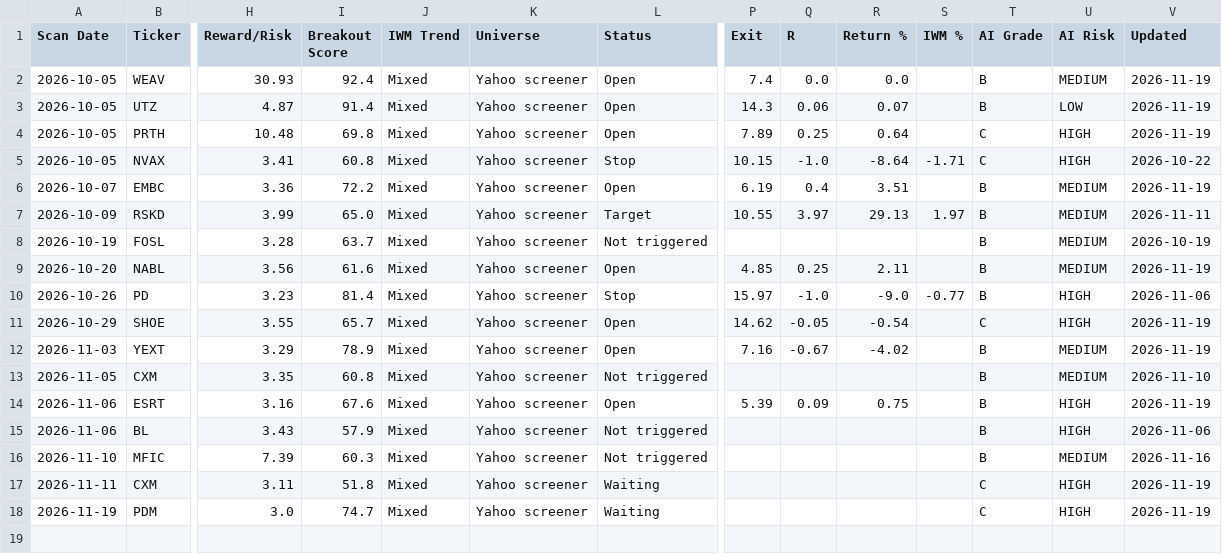
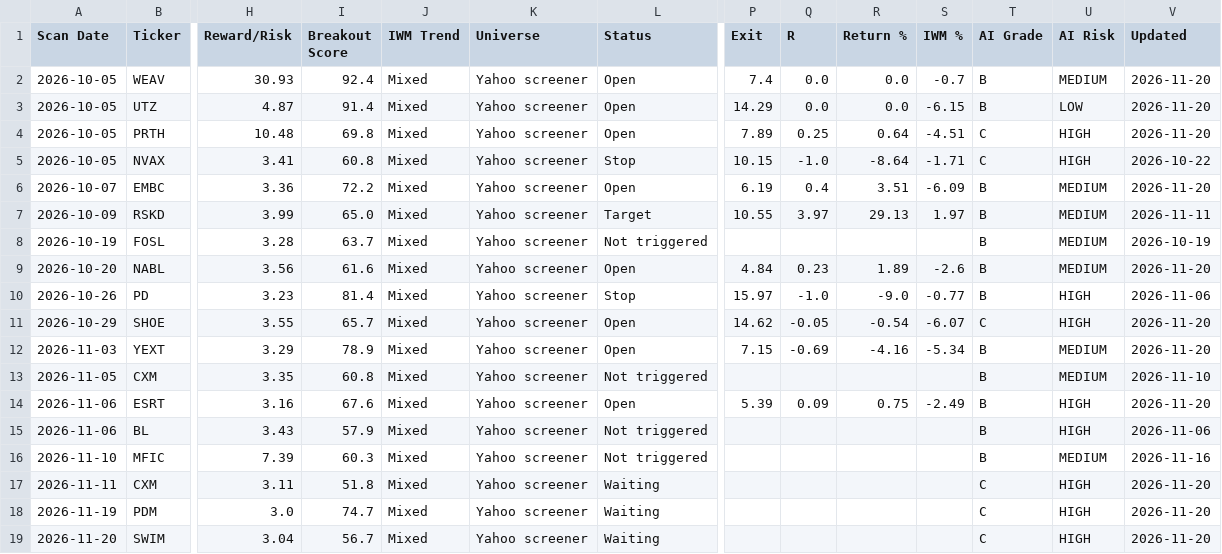
Before and after one commit to wolfmanex/trading-dashboard, a CSV file: signal_log.csv, drawn as a sheet; only a part is shown, gaps mark what is left out; rows hold the shown columns only; the diff names each change by its address in the sheet, - before the commit and + after, or states it on an @@ line.

```diff
--- a/signal_log.csv
+++ b/signal_log.csv
-S2 (IWM %): (empty)
+S2 (IWM %): -0.7
-V2:V4 (Updated): 2026-11-19
+V2:V4 (Updated): 2026-11-20
-P3 (Exit): 14.3
+P3 (Exit): 14.29
-Q3 (R): 0.06
+Q3 (R): 0.0
-R3 (Return %): 0.07
+R3 (Return %): 0.0
-S3 (IWM %): (empty)
+S3 (IWM %): -6.15
-S4 (IWM %): (empty)
+S4 (IWM %): -4.51
-S6 (IWM %): (empty)
+S6 (IWM %): -6.09
-V6 (Updated): 2026-11-19
+V6 (Updated): 2026-11-20
-P9 (Exit): 4.85
+P9 (Exit): 4.84
-Q9 (R): 0.25
+Q9 (R): 0.23
-R9 (Return %): 2.11
+R9 (Return %): 1.89
-S9 (IWM %): (empty)
+S9 (IWM %): -2.6
-V9 (Updated): 2026-11-19
+V9 (Updated): 2026-11-20
-S11 (IWM %): (empty)
+S11 (IWM %): -6.07
-V11:V12 (Updated): 2026-11-19
+V11:V12 (Updated): 2026-11-20
-P12 (Exit): 7.16
+P12 (Exit): 7.15
-Q12 (R): -0.67
+Q12 (R): -0.69
-R12 (Return %): -4.02
+R12 (Return %): -4.16
-S12 (IWM %): (empty)
+S12 (IWM %): -5.34
-S14 (IWM %): (empty)
+S14 (IWM %): -2.49
-V14 (Updated): 2026-11-19
+V14 (Updated): 2026-11-20
-V17:V18 (Updated): 2026-11-19
+V17:V18 (Updated): 2026-11-20
+row 19: 2026-11-20 | SWIM | 3.04 | 56.7 | Mixed | Yahoo screener | Waiting |  |  |  |  | C | HIGH | 2026-11-20
```
